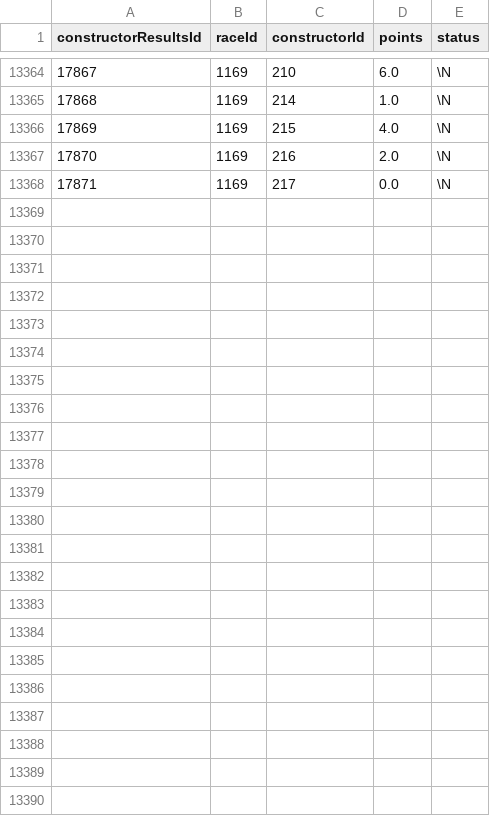
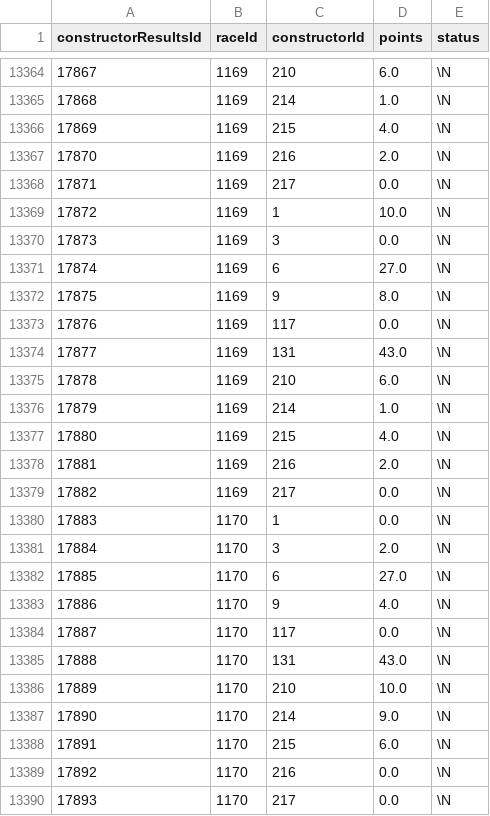
Before and after one commit to forest2087/f1_fantasy_model, a CSV file: f1db_csv/constructor_results.csv, drawn as a sheet; only a part is shown, gaps mark what is left out.

```diff
--- a/f1db_csv/constructor_results.csv
+++ b/f1db_csv/constructor_results.csv
@@ -13368 +13368,23 @@ constructorResultsId,raceId,constructorId,points,status
 17871,1169,217,0.0,\N
+17872,1169,1,10.0,\N
+17873,1169,3,0.0,\N
+17874,1169,6,27.0,\N
+17875,1169,9,8.0,\N
+17876,1169,117,0.0,\N
+17877,1169,131,43.0,\N
+17878,1169,210,6.0,\N
+17879,1169,214,1.0,\N
+17880,1169,215,4.0,\N
+17881,1169,216,2.0,\N
+17882,1169,217,0.0,\N
+17883,1170,1,0.0,\N
+17884,1170,3,2.0,\N
+17885,1170,6,27.0,\N
+17886,1170,9,4.0,\N
+17887,1170,117,0.0,\N
+17888,1170,131,43.0,\N
+17889,1170,210,10.0,\N
+17890,1170,214,9.0,\N
+17891,1170,215,6.0,\N
+17892,1170,216,0.0,\N
+17893,1170,217,0.0,\N
```
Also changed, not shown: f1db_csv/constructor_standings.csv, f1db_csv/driver_standings.csv, 6 other files.
